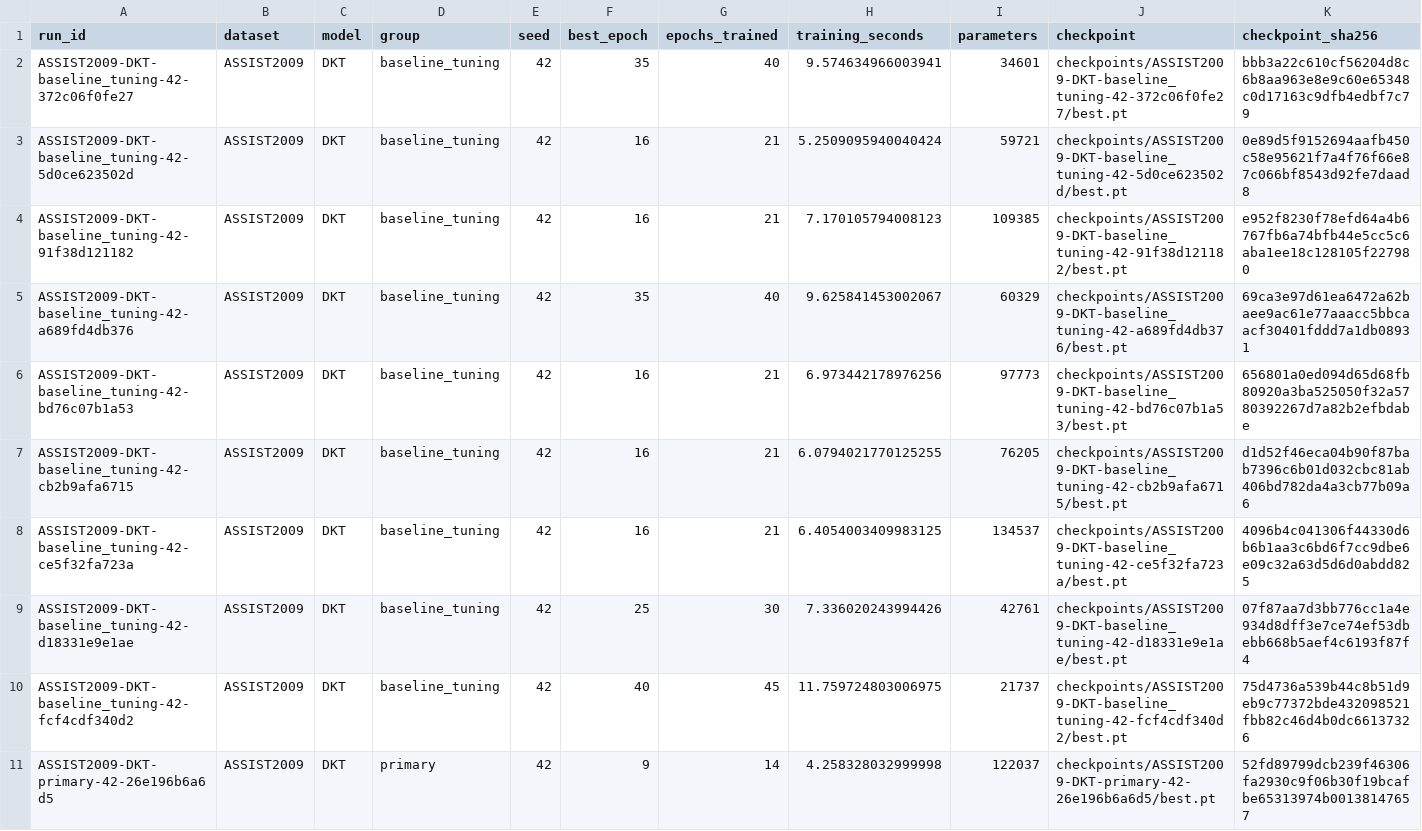
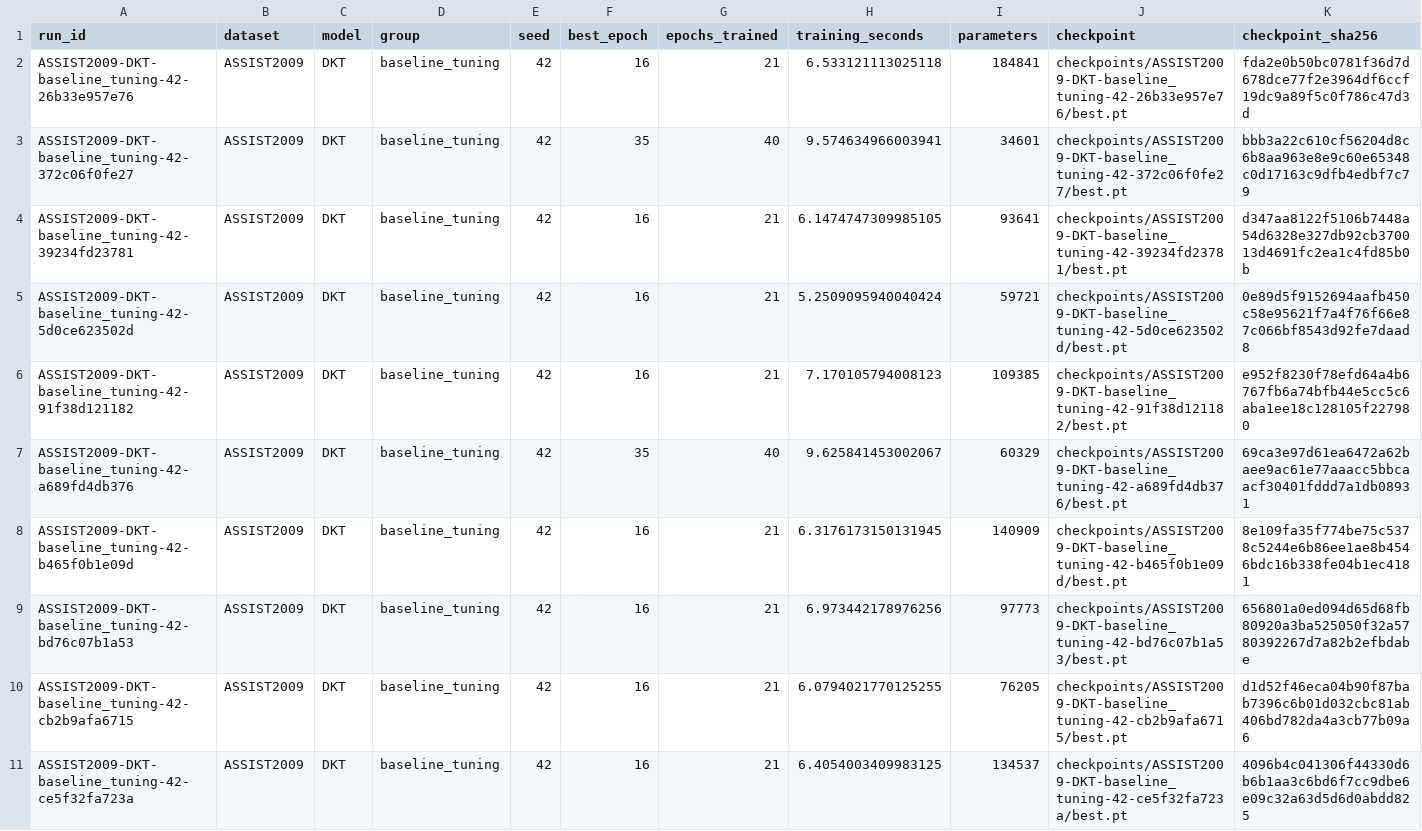
Before and after one commit to Tanishgupta28/LightSAKT2, a CSV file: results/tables/all_verified_runs.csv, drawn as a sheet; only a part is shown; the shorter side is filled out with more unchanged rows; rows hold the shown columns only; the diff names each change by its address in the sheet, - before the commit and + after, or states it on an @@ line.

Commit message:
Preserve verified experiment progress and status

```diff
--- a/results/tables/all_verified_runs.csv
+++ b/results/tables/all_verified_runs.csv
+row 2: ASSIST2009-DKT-baseline_tuning-42-26b33e957e76 | ASSIST2009 | DKT | baseline_tuning | 42 | 16 | 21 | 6.533121113025118 | 184841 | checkpoints/ASSIST2009-DKT-baseline_tuning-42-26b33e957e76/best.pt | fda2e0b50bc0781f36d7d678dce77f2e3964df6ccf19dc9a89f5c0f786c47d3d
+row 4: ASSIST2009-DKT-baseline_tuning-42-39234fd23781 | ASSIST2009 | DKT | baseline_tuning | 42 | 16 | 21 | 6.1474747309985105 | 93641 | checkpoints/ASSIST2009-DKT-baseline_tuning-42-39234fd23781/best.pt | d347aa8122f5106b7448a54d6328e327db92cb370013d4691fc2ea1c4fd85b0b
+row 8: ASSIST2009-DKT-baseline_tuning-42-b465f0b1e09d | ASSIST2009 | DKT | baseline_tuning | 42 | 16 | 21 | 6.3176173150131945 | 140909 | checkpoints/ASSIST2009-DKT-baseline_tuning-42-b465f0b1e09d/best.pt | 8e109fa35f774be75c5378c5244e6b86ee1ae8b4546bdc16b338fe04b1ec4181
```
Also changed, not shown: results/tables/computational_budgets.csv, 34 other files.
